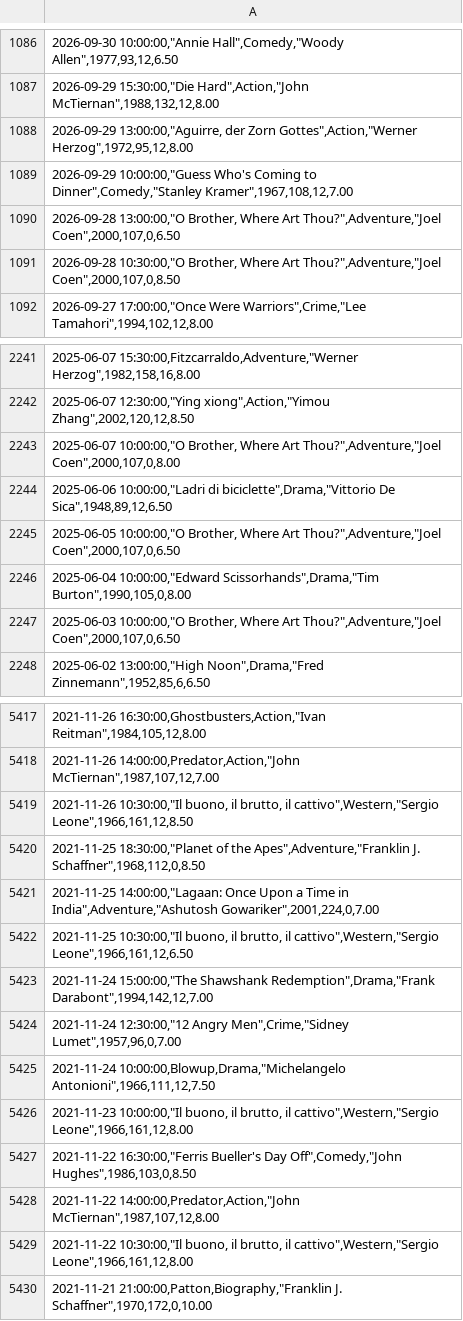
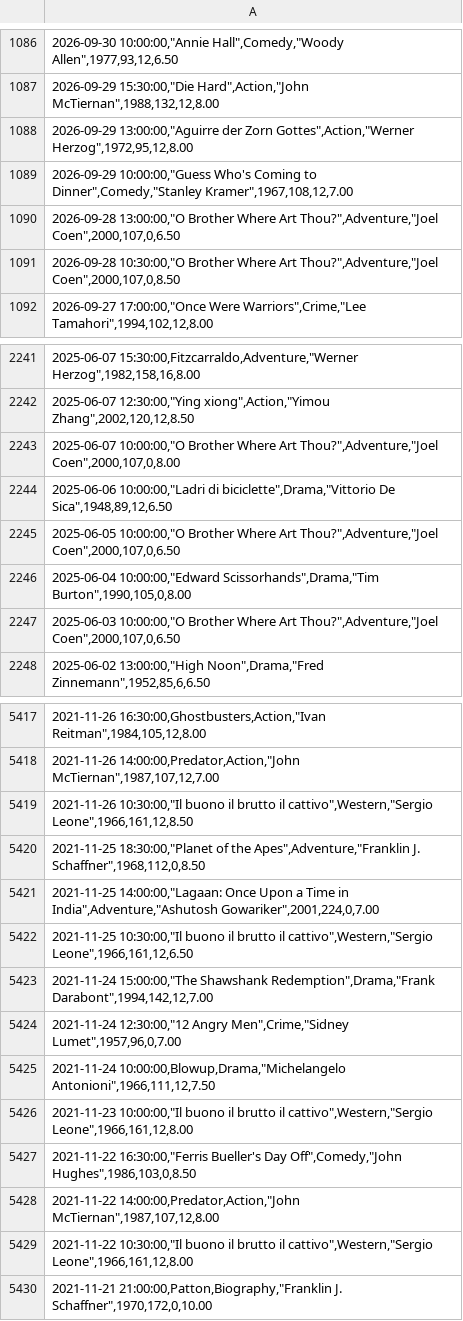
Before and after one commit to Necchio765298/cinemax, a CSV file: data/proiezioni.csv, drawn as a sheet; only a part is shown, gaps mark what is left out; the diff covers the shown part only.

```diff
--- a/data/proiezioni.csv
+++ b/data/proiezioni.csv
@@ -1087,6 +1087,6 @@
 "2026-09-29 15:30:00,""Die Hard"",Action,""John McTiernan"",1988,132,12,8.00"
-"2026-09-29 13:00:00,""Aguirre, der Zorn Gottes"",Action,""Werner Herzog"",1972,95,12,8.00"
+"2026-09-29 13:00:00,""Aguirre der Zorn Gottes"",Action,""Werner Herzog"",1972,95,12,8.00"
 "2026-09-29 10:00:00,""Guess Who's Coming to Dinner"",Comedy,""Stanley Kramer"",1967,108,12,7.00"
-"2026-09-28 13:00:00,""O Brother, Where Art Thou?"",Adventure,""Joel Coen"",2000,107,0,6.50"
-"2026-09-28 10:30:00,""O Brother, Where Art Thou?"",Adventure,""Joel Coen"",2000,107,0,8.50"
+"2026-09-28 13:00:00,""O Brother Where Art Thou?"",Adventure,""Joel Coen"",2000,107,0,6.50"
+"2026-09-28 10:30:00,""O Brother Where Art Thou?"",Adventure,""Joel Coen"",2000,107,0,8.50"
 "2026-09-27 17:00:00,""Once Were Warriors"",Crime,""Lee Tamahori"",1994,102,12,8.00"
@@ -2242,7 +2242,7 @@
 "2025-06-07 12:30:00,""Ying xiong"",Action,""Yimou Zhang"",2002,120,12,8.50"
-"2025-06-07 10:00:00,""O Brother, Where Art Thou?"",Adventure,""Joel Coen"",2000,107,0,8.00"
+"2025-06-07 10:00:00,""O Brother Where Art Thou?"",Adventure,""Joel Coen"",2000,107,0,8.00"
 "2025-06-06 10:00:00,""Ladri di biciclette"",Drama,""Vittorio De Sica"",1948,89,12,6.50"
-"2025-06-05 10:00:00,""O Brother, Where Art Thou?"",Adventure,""Joel Coen"",2000,107,0,6.50"
+"2025-06-05 10:00:00,""O Brother Where Art Thou?"",Adventure,""Joel Coen"",2000,107,0,6.50"
 "2025-06-04 10:00:00,""Edward Scissorhands"",Drama,""Tim Burton"",1990,105,0,8.00"
-"2025-06-03 10:00:00,""O Brother, Where Art Thou?"",Adventure,""Joel Coen"",2000,107,0,6.50"
+"2025-06-03 10:00:00,""O Brother Where Art Thou?"",Adventure,""Joel Coen"",2000,107,0,6.50"
 "2025-06-02 13:00:00,""High Noon"",Drama,""Fred Zinnemann"",1952,85,6,6.50"
@@ -5418,6 +5418,6 @@
 "2021-11-26 14:00:00,Predator,Action,""John McTiernan"",1987,107,12,7.00"
-"2021-11-26 10:30:00,""Il buono, il brutto, il cattivo"",Western,""Sergio Leone"",1966,161,12,8.50"
+"2021-11-26 10:30:00,""Il buono il brutto il cattivo"",Western,""Sergio Leone"",1966,161,12,8.50"
 "2021-11-25 18:30:00,""Planet of the Apes"",Adventure,""Franklin J. Schaffner"",1968,112,0,8.50"
 "2021-11-25 14:00:00,""Lagaan: Once Upon a Time in India"",Adventure,""Ashutosh Gowariker"",2001,224,0,7.00"
-"2021-11-25 10:30:00,""Il buono, il brutto, il cattivo"",Western,""Sergio Leone"",1966,161,12,6.50"
+"2021-11-25 10:30:00,""Il buono il brutto il cattivo"",Western,""Sergio Leone"",1966,161,12,6.50"
 "2021-11-24 15:00:00,""The Shawshank Redemption"",Drama,""Frank Darabont"",1994,142,12,7.00"
@@ -5425,6 +5425,6 @@
 "2021-11-24 10:00:00,Blowup,Drama,""Michelangelo Antonioni"",1966,111,12,7.50"
-"2021-11-23 10:00:00,""Il buono, il brutto, il cattivo"",Western,""Sergio Leone"",1966,161,12,8.00"
+"2021-11-23 10:00:00,""Il buono il brutto il cattivo"",Western,""Sergio Leone"",1966,161,12,8.00"
 "2021-11-22 16:30:00,""Ferris Bueller's Day Off"",Comedy,""John Hughes"",1986,103,0,8.50"
 "2021-11-22 14:00:00,Predator,Action,""John McTiernan"",1987,107,12,8.00"
-"2021-11-22 10:30:00,""Il buono, il brutto, il cattivo"",Western,""Sergio Leone"",1966,161,12,8.00"
+"2021-11-22 10:30:00,""Il buono il brutto il cattivo"",Western,""Sergio Leone"",1966,161,12,8.00"
 "2021-11-21 21:00:00,Patton,Biography,""Franklin J. Schaffner"",1970,172,0,10.00"
```
Also changed, not shown: 131 edited cells elsewhere in this file, data/prenotazioni.csv, data/utenti.csv, 9 other files.
